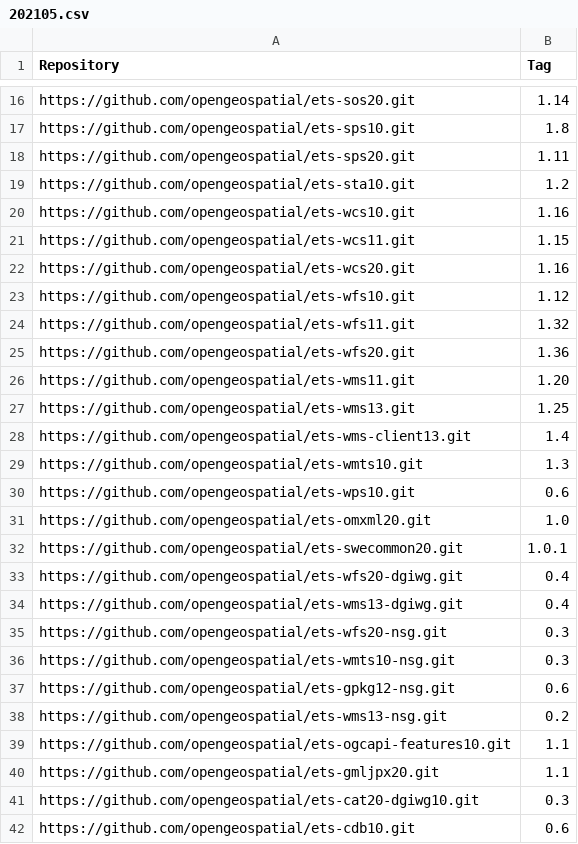
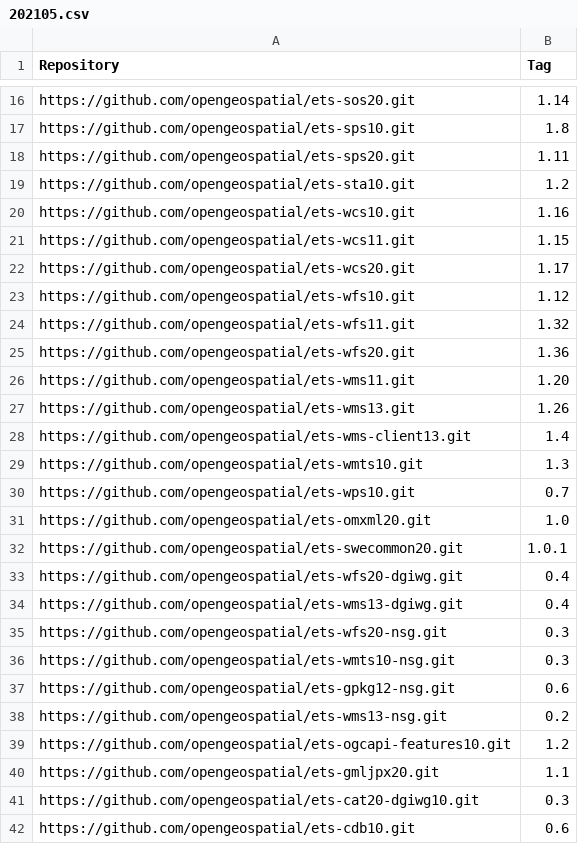
Before and after one commit to opengeospatial/teamengine-builder, a CSV file: beta-releases/202105.csv, drawn as a sheet; only a part is shown, gaps mark what is left out.

Commit message:
Update beta-releases/202105.csv

```diff
--- a/beta-releases/202105.csv
+++ b/beta-releases/202105.csv
@@ -21,3 +21,3 @@ https://github.com/opengeospatial/ets-wcs10.git,1.16
 https://github.com/opengeospatial/ets-wcs11.git,1.15
-https://github.com/opengeospatial/ets-wcs20.git,1.16
+https://github.com/opengeospatial/ets-wcs20.git,1.17
 https://github.com/opengeospatial/ets-wfs10.git,1.12
@@ -26,6 +26,6 @@ https://github.com/opengeospatial/ets-wfs20.git,1.36
 https://github.com/opengeospatial/ets-wms11.git,1.20
-https://github.com/opengeospatial/ets-wms13.git,1.25
+https://github.com/opengeospatial/ets-wms13.git,1.26
 https://github.com/opengeospatial/ets-wms-client13.git,1.4
 https://github.com/opengeospatial/ets-wmts10.git,1.3
-https://github.com/opengeospatial/ets-wps10.git,0.6
+https://github.com/opengeospatial/ets-wps10.git,0.7
 https://github.com/opengeospatial/ets-omxml20.git,1.0
@@ -38,3 +38,3 @@ https://github.com/opengeospatial/ets-gpkg12-nsg.git,0.6
 https://github.com/opengeospatial/ets-wms13-nsg.git,0.2
-https://github.com/opengeospatial/ets-ogcapi-features10.git,1.1
+https://github.com/opengeospatial/ets-ogcapi-features10.git,1.2
 https://github.com/opengeospatial/ets-gmljpx20.git,1.1
```
